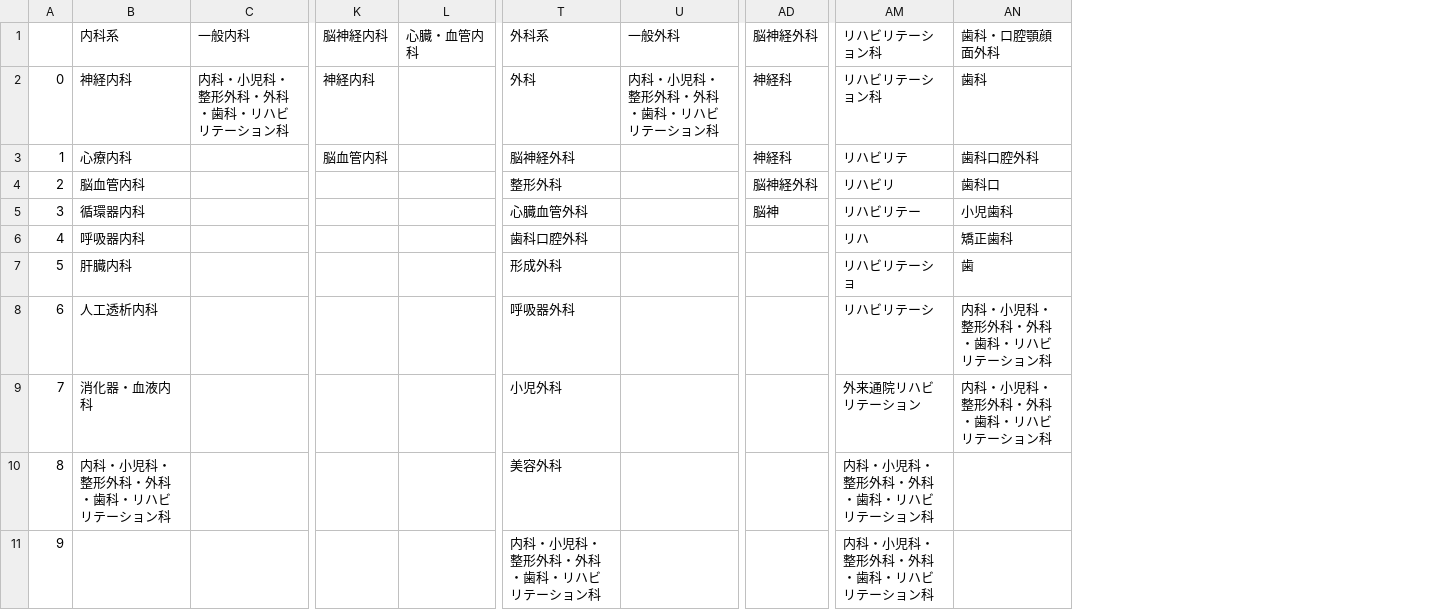
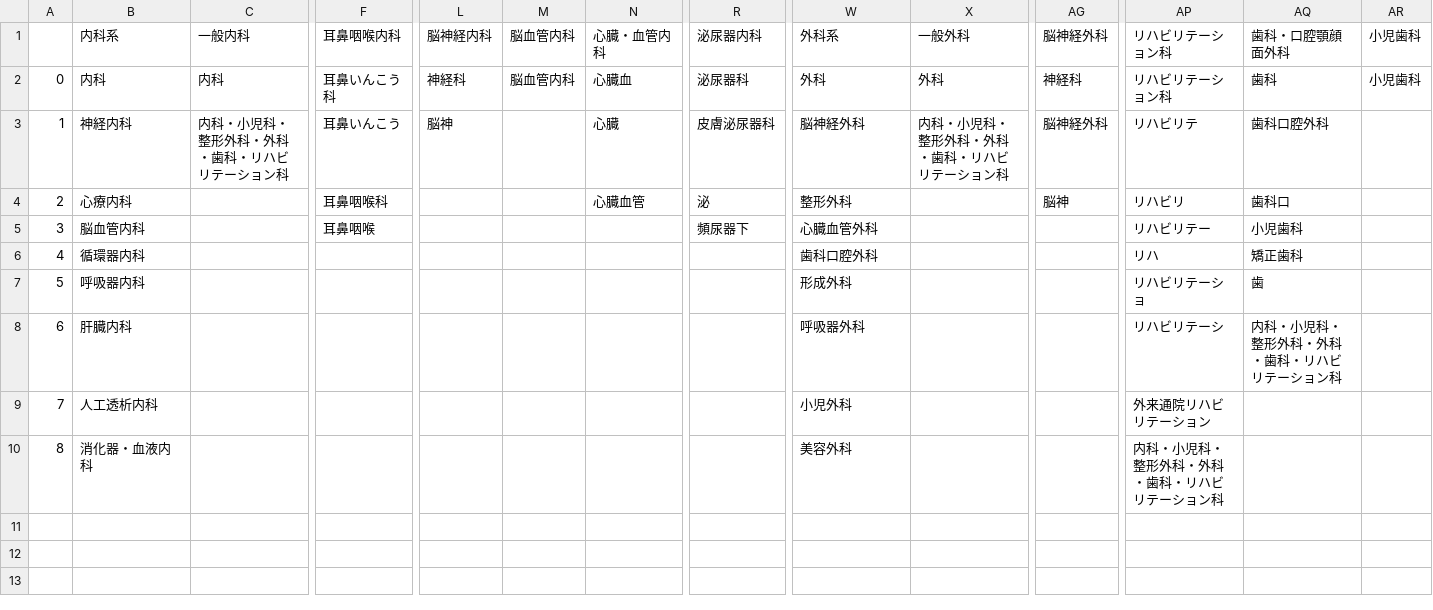
Before and after one commit to stryig0033/muldistribution, a CSV file: classification_results/2010_classified.csv, drawn as a sheet; only a part is shown, gaps mark what is left out; removed rows and columns are numbered as before the commit, all else as after; rows hold the shown columns only; the diff covers the shown part only; the diff names each change by its address in the sheet, - before the commit and + after, or states it on an @@ line.

```diff
--- a/classification_results/2010_classified.csv
+++ b/classification_results/2010_classified.csv
+column F, rows 1-5: 耳鼻咽喉内科 | 耳鼻いんこう科 | 耳鼻いんこう | 耳鼻咽喉科 | 耳鼻咽喉
+column L, rows 1-3: 脳神経内科 | 神経科 | 脳神
+column R, rows 1-5: 泌尿器内科 | 泌尿器科 | 皮膚泌尿器科 | 泌 | 頻尿器下
+column AR, rows 1-2: 小児歯科 | 小児歯科
-M1: 脳神経内科
+M1: 脳血管内科
-B2: 神経内科
+B2: 内科
-C2: 内科・小児科・整形外科・外科・歯科・リハビリテーション科
+C2: 内科
-M2: 神経内科
+M2: 脳血管内科
-N2: (empty)
+N2: 心臓血
-X2: 内科・小児科・整形外科・外科・歯科・リハビリテーション科
+X2: 外科
-B3: 心療内科
+B3: 神経内科
-C3: (empty)
+C3: 内科・小児科・整形外科・外科・歯科・リハビリテーション科
-M3: 脳血管内科
+M3: (empty)
-N3: (empty)
+N3: 心臓
-X3: (empty)
+X3: 内科・小児科・整形外科・外科・歯科・リハビリテーション科
-AG3: 神経科
+AG3: 脳神経外科
-B4: 脳血管内科
+B4: 心療内科
-N4: (empty)
+N4: 心臓血管
-AG4: 脳神経外科
+AG4: 脳神
-B5: 循環器内科
+B5: 脳血管内科
-AG5: 脳神
+AG5: (empty)
-B6: 呼吸器内科
+B6: 循環器内科
+row 7: 5 | 呼吸器内科 |  |  |  |  |  |  | 形成外科 |  |  | リハビリテーショ | 歯
@@ column A renumbered between rows 8 and 10 @@
-W8: 形成外科
+W8: 呼吸器外科
-AP8: リハビリテーショ
+AP8: リハビリテーシ
-AQ8: 歯
+AQ8: 内科・小児科・整形外科・外科・歯科・リハビリテーション科
-W9: 呼吸器外科
+W9: 小児外科
-AP9: リハビリテーシ
+AP9: 外来通院リハビリテーション
-AQ9:AQ10: 内科・小児科・整形外科・外科・歯科・リハビリテーション科
+AQ9:AQ10: (empty)
-W10: 小児外科
+W10: 美容外科
-AP10: 外来通院リハビリテーション
+AP10: 内科・小児科・整形外科・外科・歯科・リハビリテーション科
-row 10: 8 | 内科・小児科・整形外科・外科・歯科・リハビリテーション科 |  |  |  | 美容外科 |  |  | 内科・小児科・整形外科・外科・歯科・リハビリテーション科
-row 11: 9 |  |  |  |  | 内科・小児科・整形外科・外科・歯科・リハビリテーション科 |  |  | 内科・小児科・整形外科・外科・歯科・リハビリテーション科
```
Also changed, not shown: 4 edited cells elsewhere in this file, classification_results/2014_classified.csv, 5 other files.
